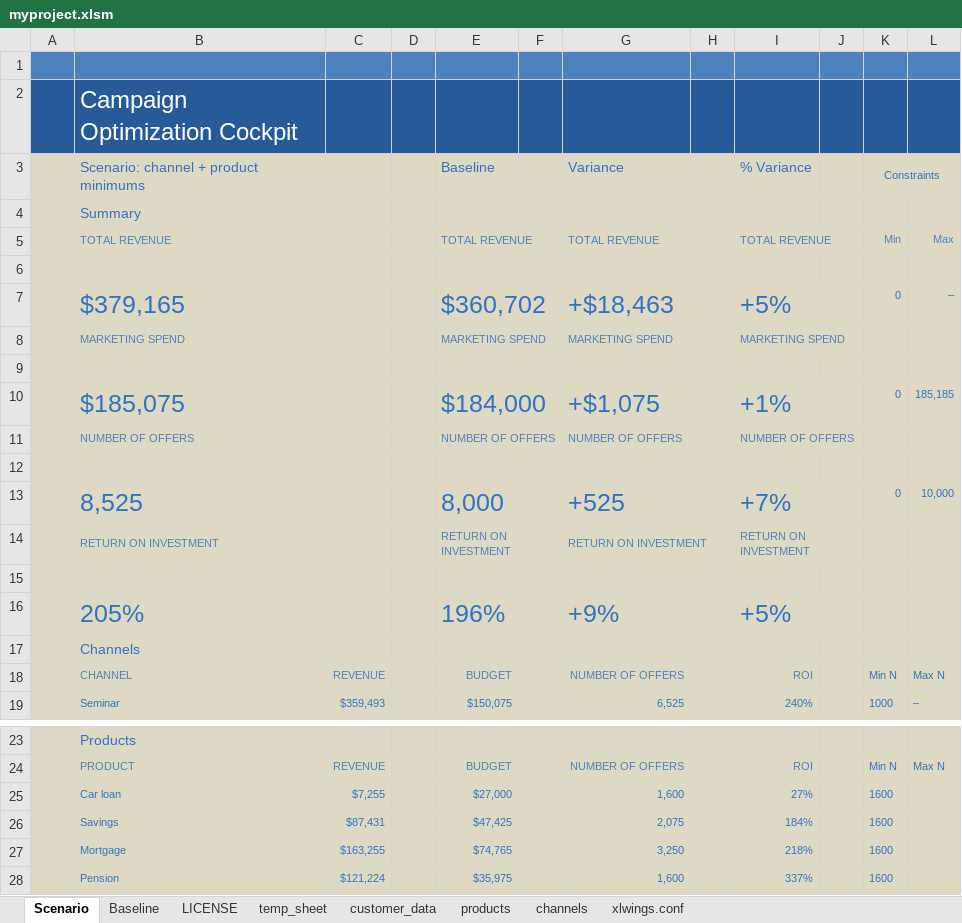
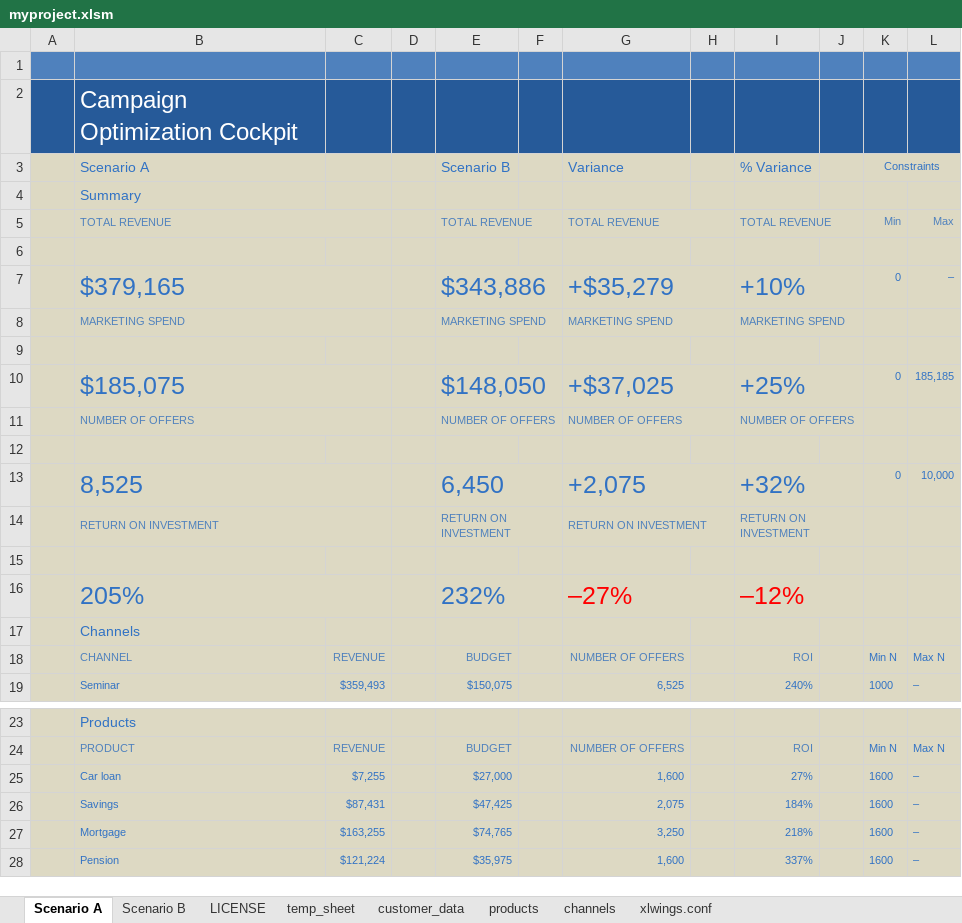
Before and after one commit to james-pearce/simu-late, an Excel workbook: myproject/myproject.xlsm, sheet Scenario A, drawn as a sheet; only a part is shown, gaps mark what is left out; values as stored, in another font and other column widths than the file's, no borders; charts and pictures and conditional formats and table styles not drawn; the diff names each change by its address in the sheet, - before the commit and + after, or states it on an @@ line.

```diff
--- a/myproject/myproject.xlsm (sheet Scenario A)
+++ b/myproject/myproject.xlsm (sheet Scenario A)
-sheet tab: Scenario
+sheet tab: Scenario A
-sheet tab: Baseline
+sheet tab: Scenario B
-B3: Scenario: channel + product minimums
+B3: Scenario A
-E3: Baseline
+E3: Scenario B
-E7: $360,702
+E7: $343,886
-G7: +$18,463
+G7: +$35,279
-I7: +5%
+I7: +10%
-E10: $184,000
+E10: $148,050
-G10: +$1,075
+G10: +$37,025
-I10: +1%
+I10: +25%
-E13: 8,000
+E13: 6,450
-G13: +525
+G13: +2,075
-I13: +7%
+I13: +32%
-E16: 196%
+E16: 232%
-G16: +9%
+G16: –27%
-G16 text colour: #3172C4
+G16 text colour: #FF0000
-I16: +5%
+I16: –12%
-I16 text colour: #3172C4
+I16 text colour: #FF0000
-L25:L28: (empty)
+L25:L28: –
```
Also changed, not shown: sheet Scenario B, sheet temp_sheet, 2 other files.
